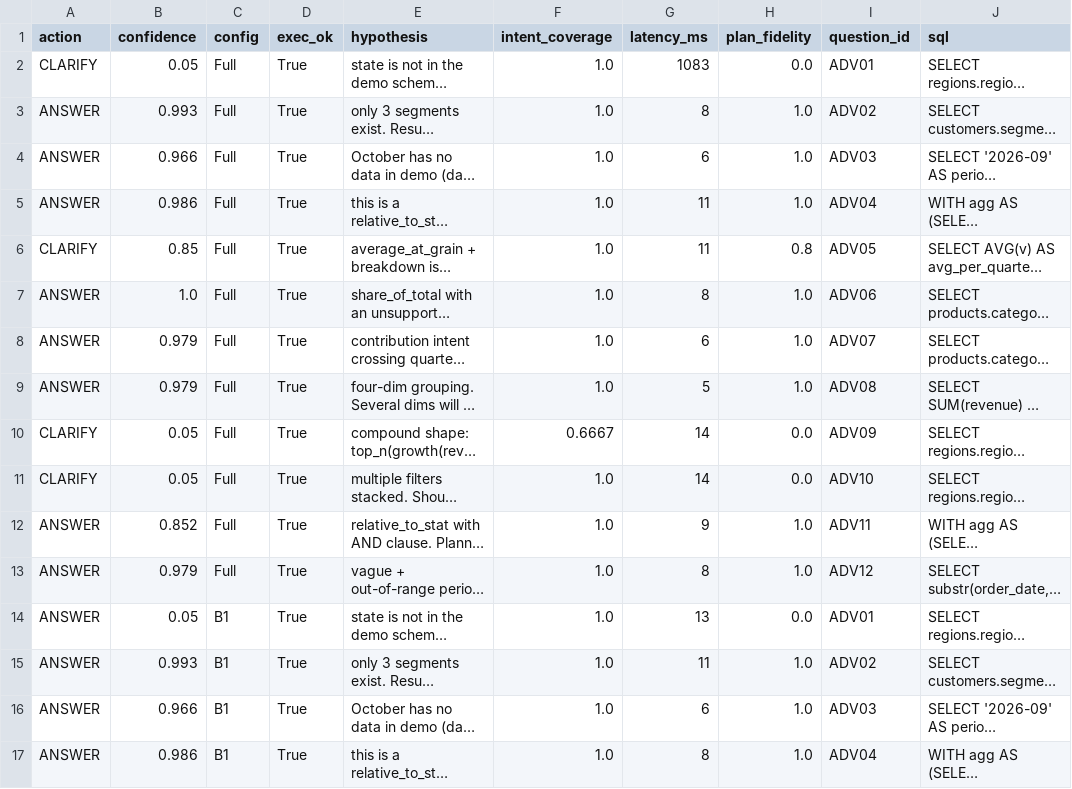
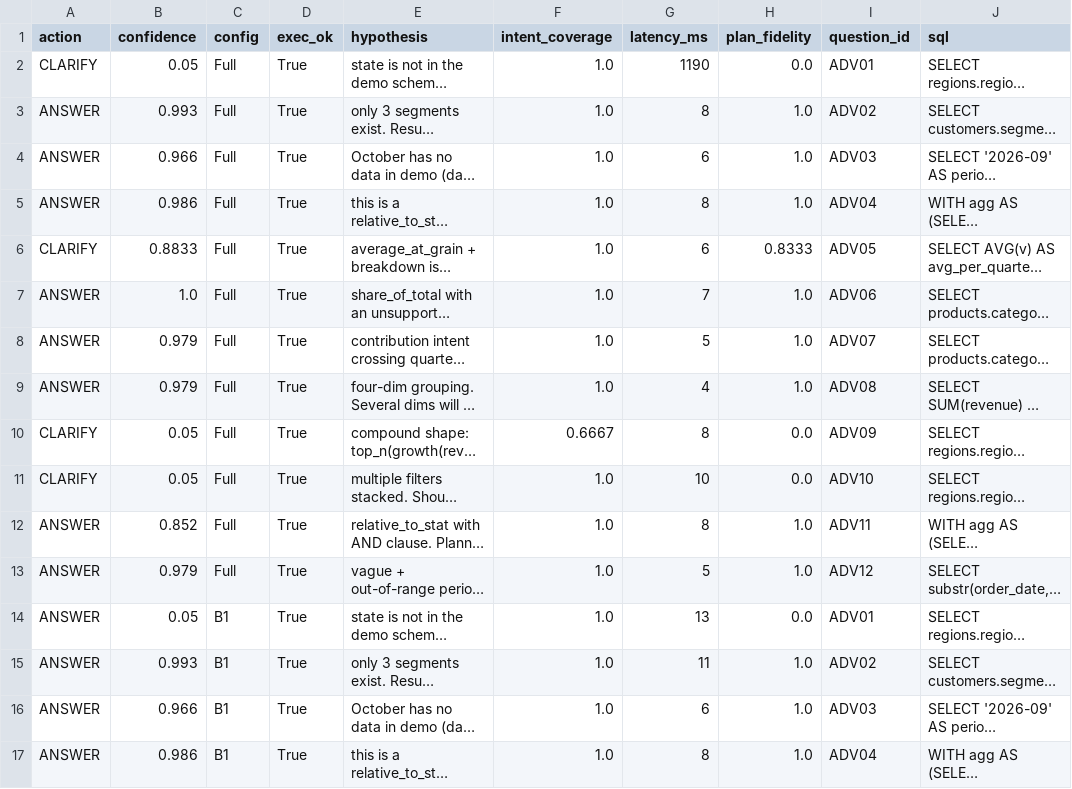
Before and after one commit to jagan1344/insightflow-ai, a CSV file: paper_evidence/adversarial_per_question.csv, drawn as a sheet; only a part is shown; long unchanged cells end in …; the diff covers the shown part only; the diff names each change by its address in the sheet, - before the commit and + after, or states it on an @@ line.

```diff
--- a/paper_evidence/adversarial_per_question.csv
+++ b/paper_evidence/adversarial_per_question.csv
-G2 (latency_ms): 1083
+G2 (latency_ms): 1190
-G5 (latency_ms): 11
+G5 (latency_ms): 8
-B6 (confidence): 0.85
+B6 (confidence): 0.8833
-G6 (latency_ms): 11
+G6 (latency_ms): 6
-H6 (plan_fidelity): 0.8
+H6 (plan_fidelity): 0.8333
-G7 (latency_ms): 8
+G7 (latency_ms): 7
-G8 (latency_ms): 6
+G8 (latency_ms): 5
-G9 (latency_ms): 5
+G9 (latency_ms): 4
-G10 (latency_ms): 14
+G10 (latency_ms): 8
-G11 (latency_ms): 14
+G11 (latency_ms): 10
-G12 (latency_ms): 9
+G12 (latency_ms): 8
-G13 (latency_ms): 8
+G13 (latency_ms): 5
```
Also changed, not shown: 43 edited cells elsewhere in this file, paper_evidence/per_question.csv, 16 other files.
